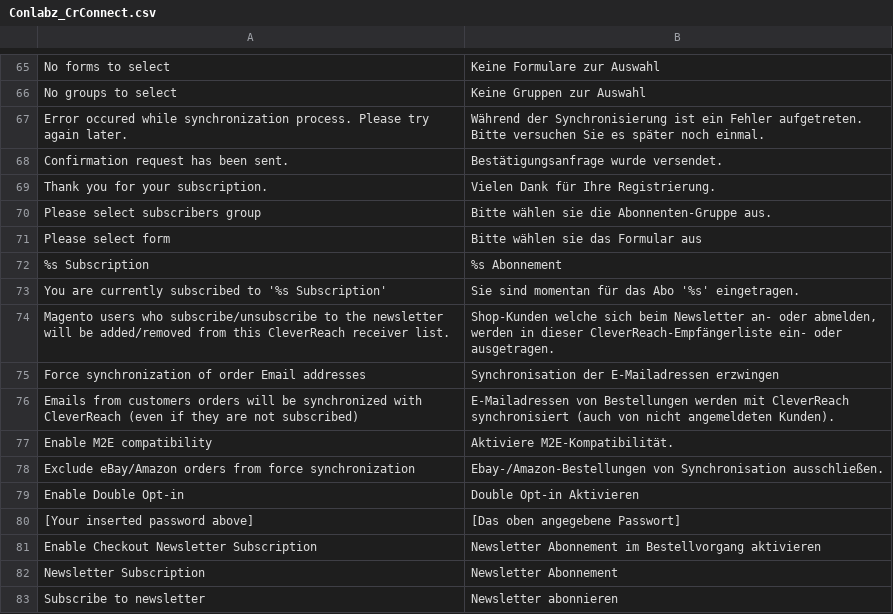
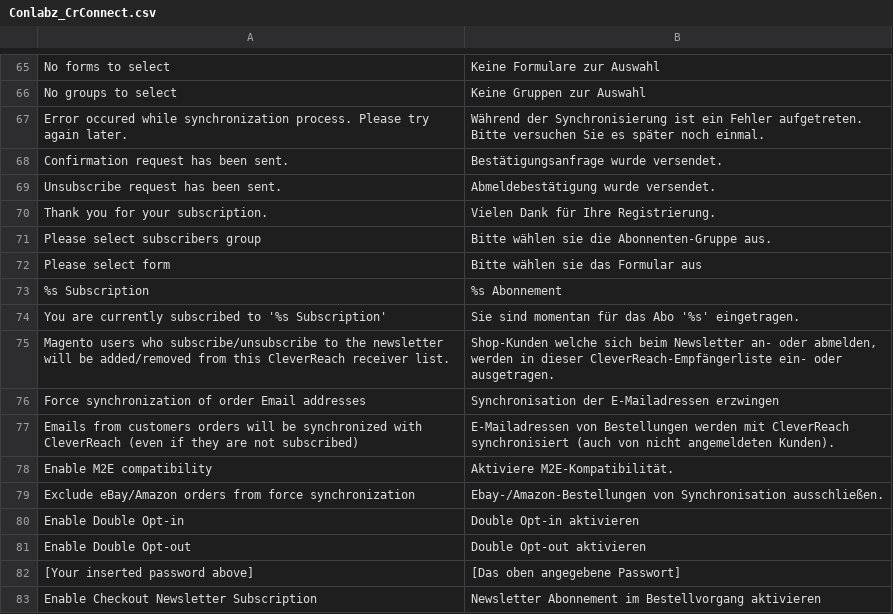
Before and after one commit to vianetz/conlabz-crconnect-magento1, a CSV file: app/locale/de_DE/Conlabz_CrConnect.csv, drawn as a sheet; only a part is shown, gaps mark what is left out; the shorter side is filled out with more unchanged rows.

Commit message:
Feature #46: Double Opt-out

```diff
--- a/app/locale/de_DE/Conlabz_CrConnect.csv
+++ b/app/locale/de_DE/Conlabz_CrConnect.csv
@@ -68,2 +68,3 @@
 "Confirmation request has been sent.","Bestätigungsanfrage wurde versendet."
+"Unsubscribe request has been sent.","Abmeldebestätigung wurde versendet."
 "Thank you for your subscription.","Vielen Dank für Ihre Registrierung."
@@ -78,3 +79,4 @@
 "Exclude eBay/Amazon orders from force synchronization","Ebay-/Amazon-Bestellungen von Synchronisation ausschließen."
-"Enable Double Opt-in","Double Opt-in Aktivieren"
+"Enable Double Opt-in","Double Opt-in aktivieren"
+"Enable Double Opt-out","Double Opt-out aktivieren"
 "[Your inserted password above]","[Das oben angegebene Passwort]"
```
Also changed, not shown: 5 other files.
